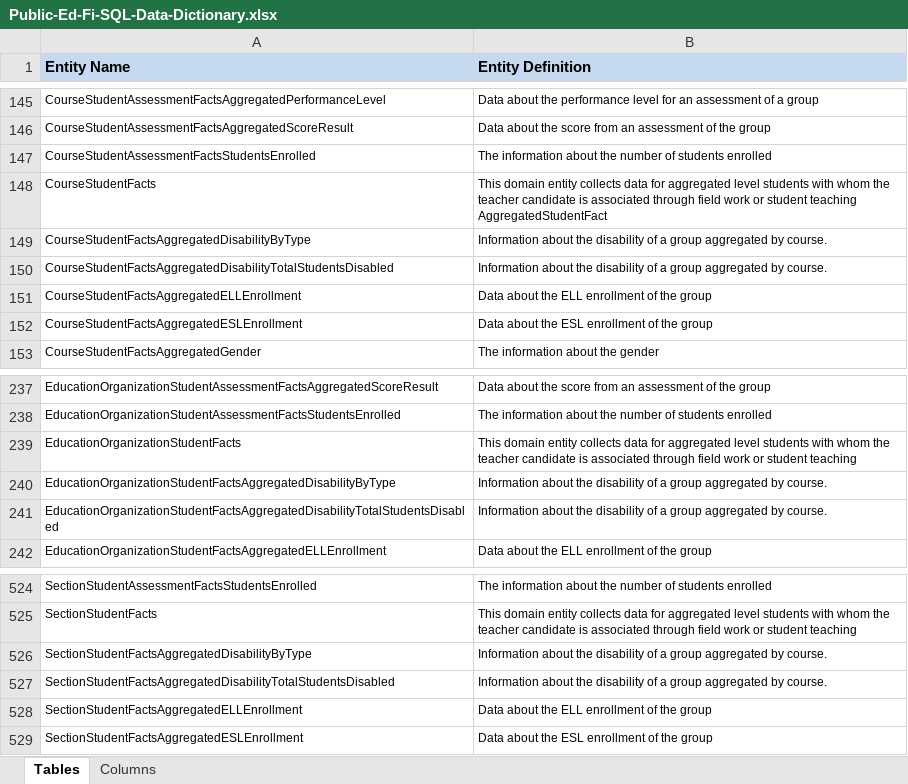
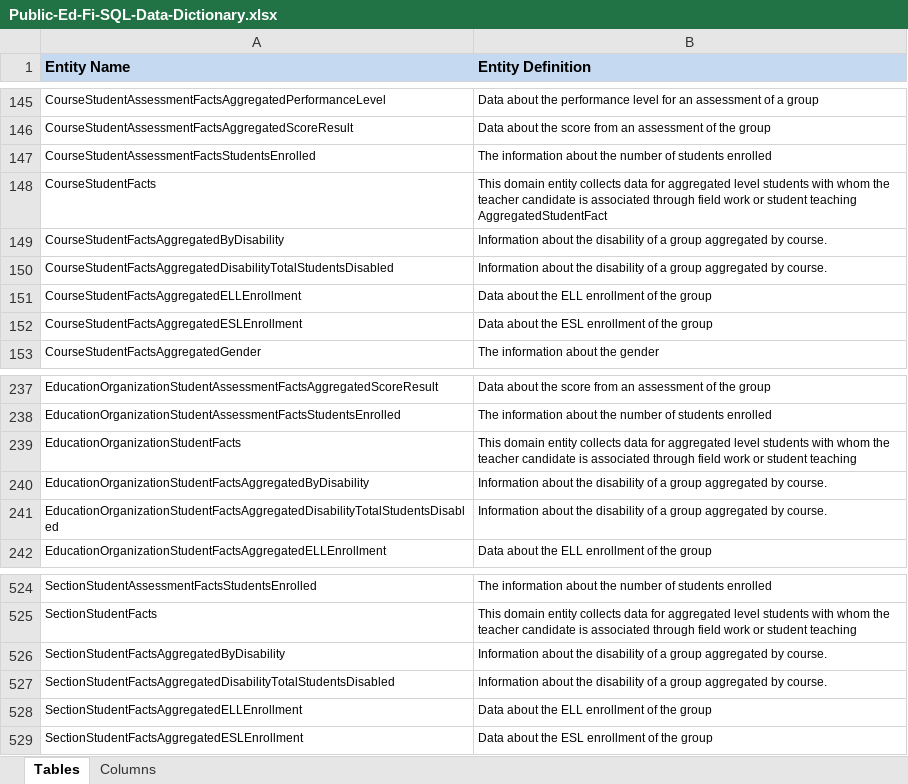
Before and after one commit to KleinISD-EdFi/MetaEd-TPDP-Files, an Excel workbook: MetaEdOutput/DataDictionary/Public-Ed-Fi-SQL-Data-Dictionary.xlsx, sheet Tables, drawn as a sheet; only a part is shown, gaps mark what is left out; values as stored, in another font and other column widths than the file's, no borders; the diff names each change by its address in the sheet, - before the commit and + after, or states it on an @@ line.

```diff
--- a/MetaEdOutput/DataDictionary/Public-Ed-Fi-SQL-Data-Dictionary.xlsx (sheet Tables)
+++ b/MetaEdOutput/DataDictionary/Public-Ed-Fi-SQL-Data-Dictionary.xlsx (sheet Tables)
-A149 (Entity Name): CourseStudentFactsAggregatedDisabilityByType
+A149 (Entity Name): CourseStudentFactsAggregatedByDisability
-A240 (Entity Name): EducationOrganizationStudentFactsAggregatedDisabilityByType
+A240 (Entity Name): EducationOrganizationStudentFactsAggregatedByDisability
-A526 (Entity Name): SectionStudentFactsAggregatedDisabilityByType
+A526 (Entity Name): SectionStudentFactsAggregatedByDisability
```
Also changed, not shown: sheet Columns, MetaEdOutput/DataDictionary/Public-Ed-Fi-XML-Data-Dictionary.xlsx, MetaEdOutput/Ed-Fi-Handbook/Ed-Fi-Handbook.xlsx, 9 other files.
